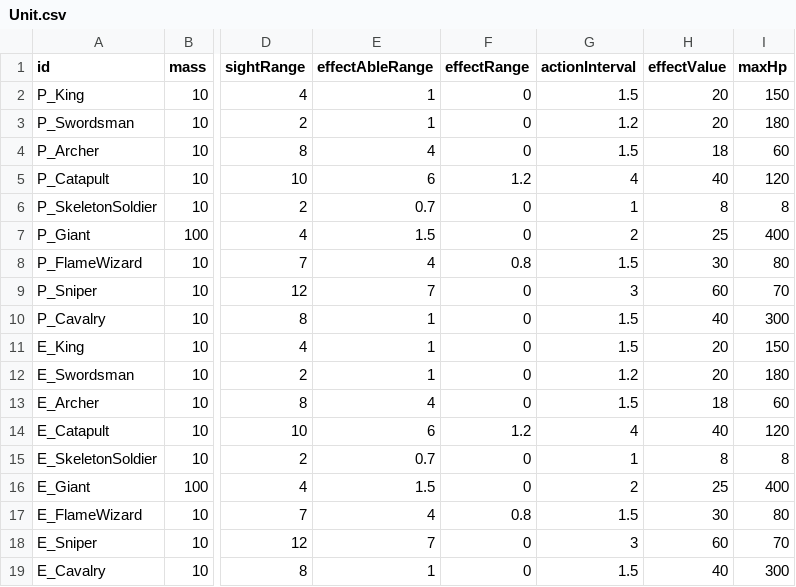
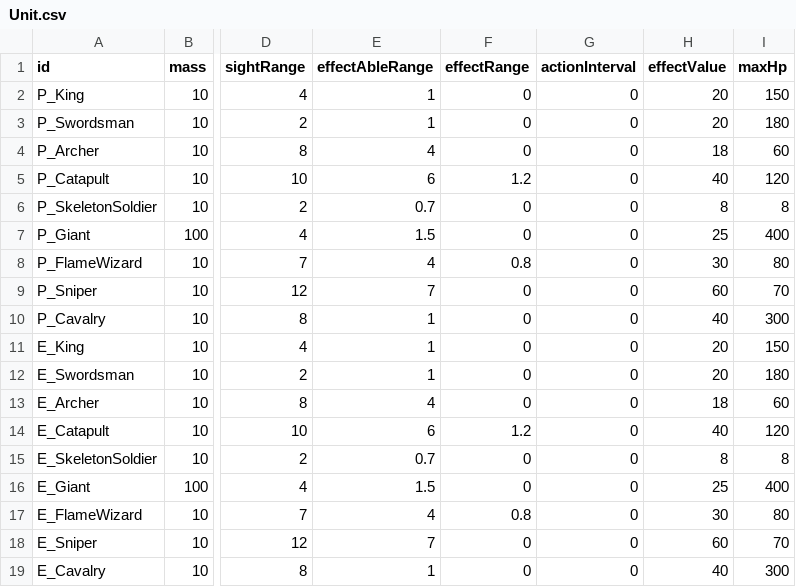
Before and after one commit to AlohaFactory-Dev/SimpleSiege, a CSV file: Assets/Coconut/Configs/Tables/Unit.csv, drawn as a sheet; only a part is shown, gaps mark what is left out; the diff names each change by its address in the sheet, - before the commit and + after, or states it on an @@ line.

```diff
--- a/Assets/Coconut/Configs/Tables/Unit.csv
+++ b/Assets/Coconut/Configs/Tables/Unit.csv
-G2 (actionInterval): 1.5
+G2 (actionInterval): 0
-G3 (actionInterval): 1.2
+G3 (actionInterval): 0
-G4 (actionInterval): 1.5
+G4 (actionInterval): 0
-G5 (actionInterval): 4
+G5 (actionInterval): 0
-G6 (actionInterval): 1
+G6 (actionInterval): 0
-G7 (actionInterval): 2
+G7 (actionInterval): 0
-G8 (actionInterval): 1.5
+G8 (actionInterval): 0
-G9 (actionInterval): 3
+G9 (actionInterval): 0
-G10:G11 (actionInterval): 1.5
+G10:G11 (actionInterval): 0
-G12 (actionInterval): 1.2
+G12 (actionInterval): 0
-G13 (actionInterval): 1.5
+G13 (actionInterval): 0
-G14 (actionInterval): 4
+G14 (actionInterval): 0
-G15 (actionInterval): 1
+G15 (actionInterval): 0
-G16 (actionInterval): 2
+G16 (actionInterval): 0
-G17 (actionInterval): 1.5
+G17 (actionInterval): 0
-G18 (actionInterval): 3
+G18 (actionInterval): 0
-G19 (actionInterval): 1.5
+G19 (actionInterval): 0
```
Also changed, not shown: Assets/Coconut/Configs/Tables/AttackObject.csv, 5 other files.
